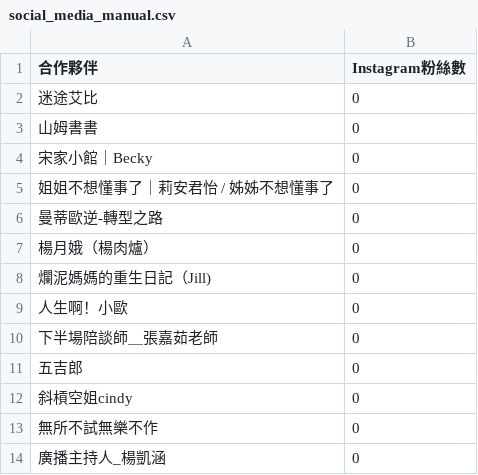
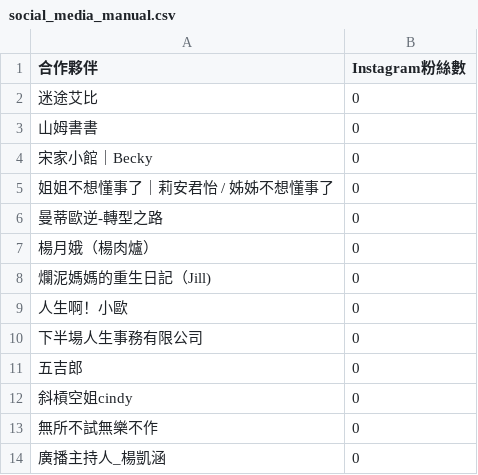
Before and after one commit to mandyaispace-glitch/sdh-award, a CSV file: social_media_manual.csv, drawn as a sheet; only a part is shown.

Commit message:
Update partner info for 張嘉茹 (下半場人生事務有限公司), evaluate 3 episodes, and run daily sync

```diff
--- a/social_media_manual.csv
+++ b/social_media_manual.csv
@@ -9,3 +9,3 @@
 "人生啊！小歐",0
-"下半場陪談師＿張嘉茹老師",0
+"下半場人生事務有限公司",0
 "五吉郎",0
```
Also changed, not shown: 12 other files.
